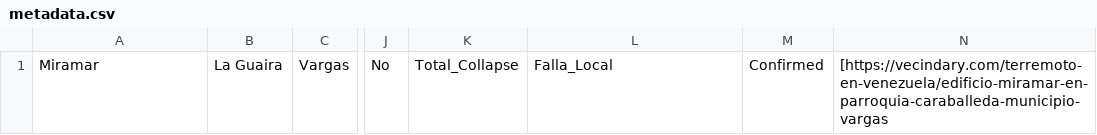
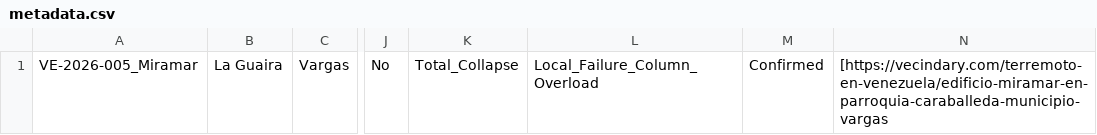
Before and after one commit to mario09monsalve-web/StructDamage-CV-Venezuela, a CSV file: dataset/metadata.csv, drawn as a sheet; only a part is shown, gaps mark what is left out; the diff names each change by its address in the sheet, - before the commit and + after, or states it on an @@ line.

Commit message:
Update metadata.csv

```diff
--- a/dataset/metadata.csv
+++ b/dataset/metadata.csv
-A1: Miramar
+A1: VE-2026-005_Miramar
-L1: Falla_Local
+L1: Local_Failure_Column_Overload
```
